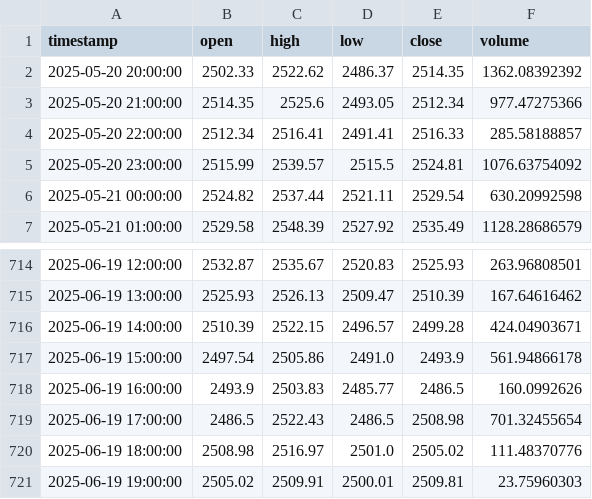
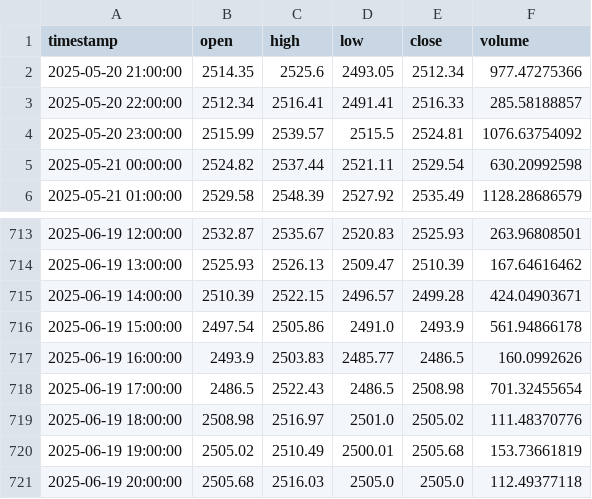
Before and after one commit to pilotwaffle/testing-bot, a CSV file: data/ohlcv_cache/eth_usd_1h_2000.csv, drawn as a sheet; only a part is shown, gaps mark what is left out.

```diff
--- a/data/ohlcv_cache/eth_usd_1h_2000.csv
+++ b/data/ohlcv_cache/eth_usd_1h_2000.csv
@@ -1,3 +1,2 @@
 timestamp,open,high,low,close,volume
-2025-05-20 20:00:00,2502.33,2522.62,2486.37,2514.35,1362.08392392
 2025-05-20 21:00:00,2514.35,2525.6,2493.05,2512.34,977.47275366
@@ -720,2 +719,3 @@ timestamp,open,high,low,close,volume
 2025-06-19 18:00:00,2508.98,2516.97,2501.0,2505.02,111.48370776
-2025-06-19 19:00:00,2505.02,2509.91,2500.01,2509.81,23.75960303
+2025-06-19 19:00:00,2505.02,2510.49,2500.01,2505.68,153.73661819
+2025-06-19 20:00:00,2505.68,2516.03,2505.0,2505.0,112.49377118
```
Also changed, not shown: data/ohlcv_cache/ada_usd_1h_2000.csv, data/ohlcv_cache/btc_usd_1h_2000.csv, 33 other files.
